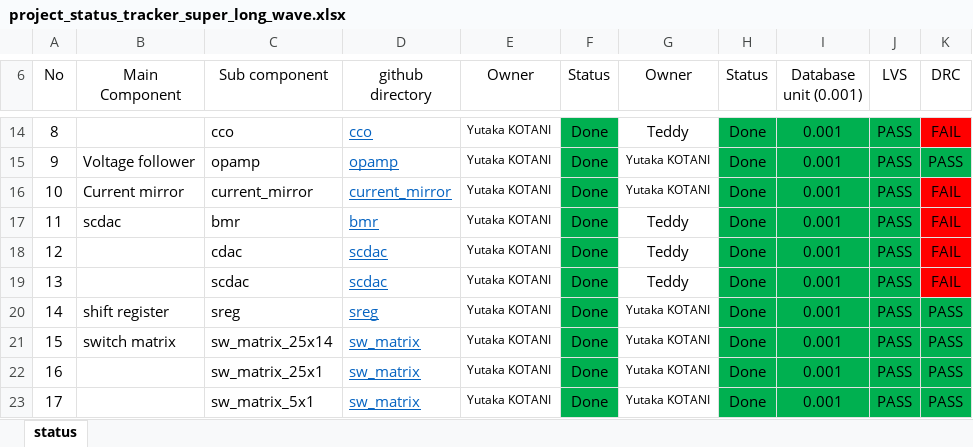
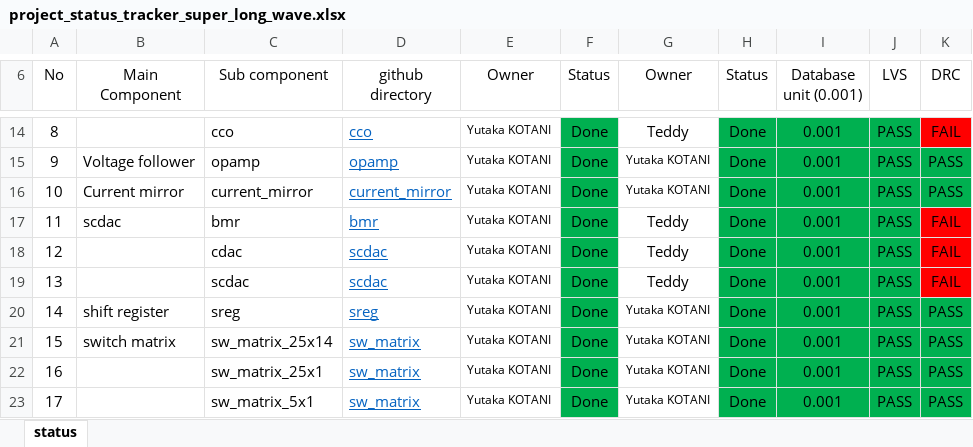
Before and after one commit to yutaka-kotani-stj/2026_sscs_gf180, an Excel workbook: review/project_status_tracker_super_long_wave.xlsx, sheet status, drawn as a sheet; only a part is shown, gaps mark what is left out; values as stored, in another font and other column widths than the file's, no borders; the diff names each change by its address in the sheet, - before the commit and + after, or states it on an @@ line.

Commit message:
current mirror drc and lvs passed

```diff
--- a/review/project_status_tracker_super_long_wave.xlsx (sheet status)
+++ b/review/project_status_tracker_super_long_wave.xlsx (sheet status)
-K16 (DRC): FAIL
+K16 (DRC): PASS
-K16 fill: #FF0000
+K16 fill: #00B050
```
